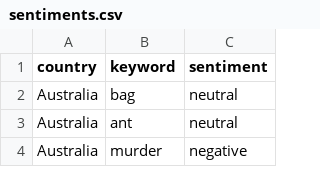
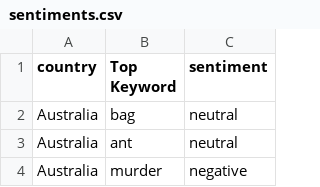
Before and after one commit to phoenixpereira/News-Sentiment-Analysis, a CSV file: keywords/results/sentiments.csv, drawn as a sheet; only a part is shown.

Commit message:
Update keywords data

```diff
--- a/keywords/results/sentiments.csv
+++ b/keywords/results/sentiments.csv
@@ -1,2 +1,2 @@
-country,keyword,sentiment
+country,Top Keyword,sentiment
 Australia,bag,neutral
```
Also changed, not shown: 7 other files.
